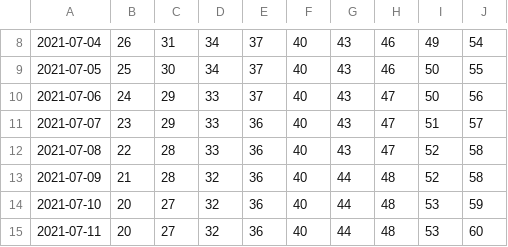
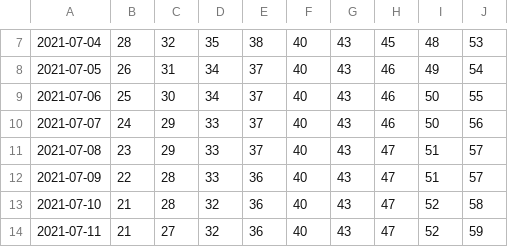
Before and after one commit to olshena/COVIDNearTerm, a CSV file: Projections/Archive/Fresno.csv, drawn as a sheet; only a part is shown, gaps mark what is left out; the diff covers the shown part only.

```diff
--- a/Projections/Archive/Fresno.csv
+++ b/Projections/Archive/Fresno.csv
@@ -8,8 +7,8 @@
-"2021-07-04","26","31","34","37","40","43","46","49","54"
-"2021-07-05","25","30","34","37","40","43","46","50","55"
-"2021-07-06","24","29","33","37","40","43","47","50","56"
-"2021-07-07","23","29","33","36","40","43","47","51","57"
-"2021-07-08","22","28","33","36","40","43","47","52","58"
-"2021-07-09","21","28","32","36","40","44","48","52","58"
-"2021-07-10","20","27","32","36","40","44","48","53","59"
-"2021-07-11","20","27","32","36","40","44","48","53","60"
+"2021-07-04","28","32","35","38","40","43","45","48","53"
+"2021-07-05","26","31","34","37","40","43","46","49","54"
+"2021-07-06","25","30","34","37","40","43","46","50","55"
+"2021-07-07","24","29","33","37","40","43","46","50","56"
+"2021-07-08","23","29","33","37","40","43","47","51","57"
+"2021-07-09","22","28","33","36","40","43","47","51","57"
+"2021-07-10","21","28","32","36","40","43","47","52","58"
+"2021-07-11","21","27","32","36","40","43","47","52","59"
```
Also changed, not shown: 1 added row, 1 removed row and 136 edited cells elsewhere in this file, 1 other file.
